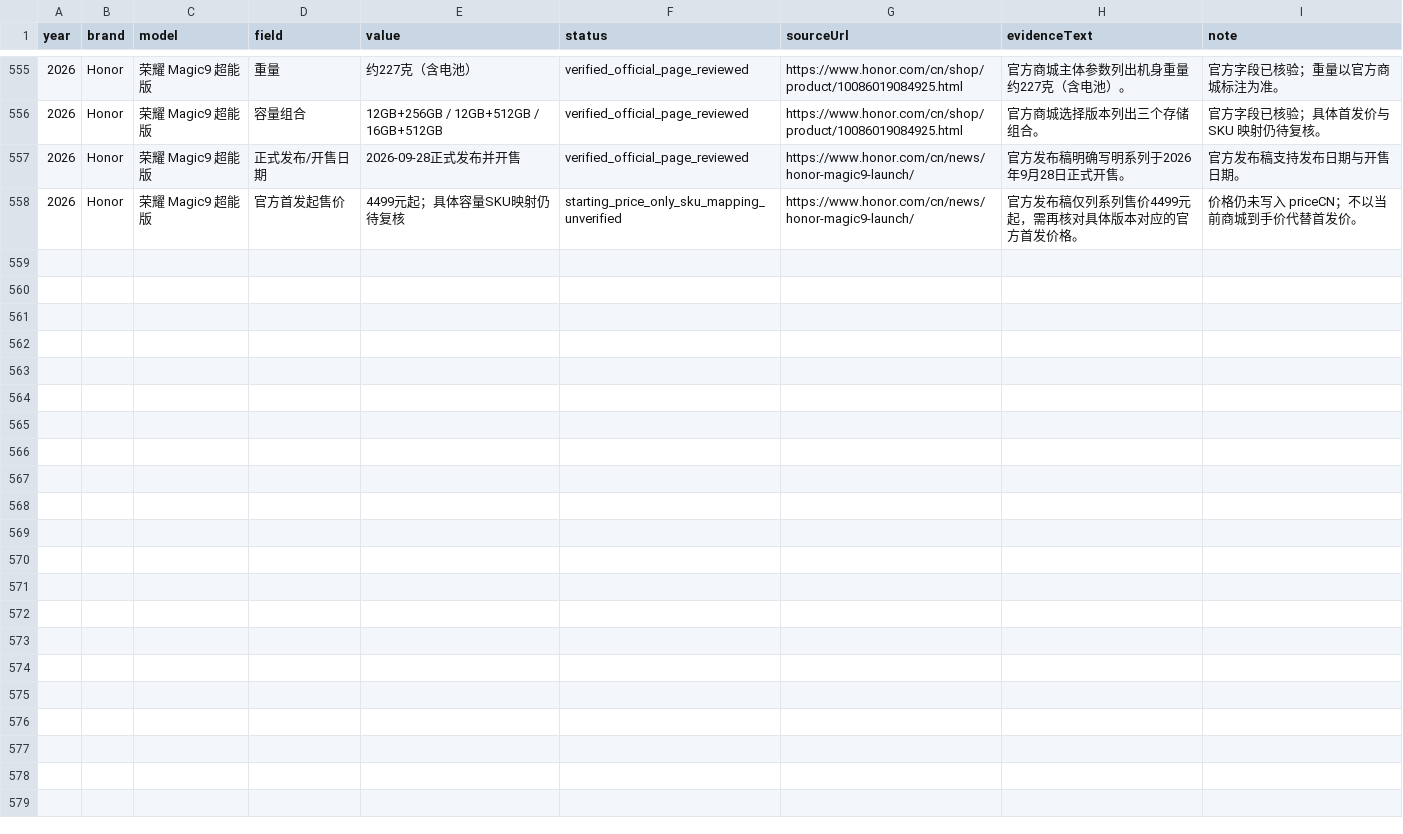
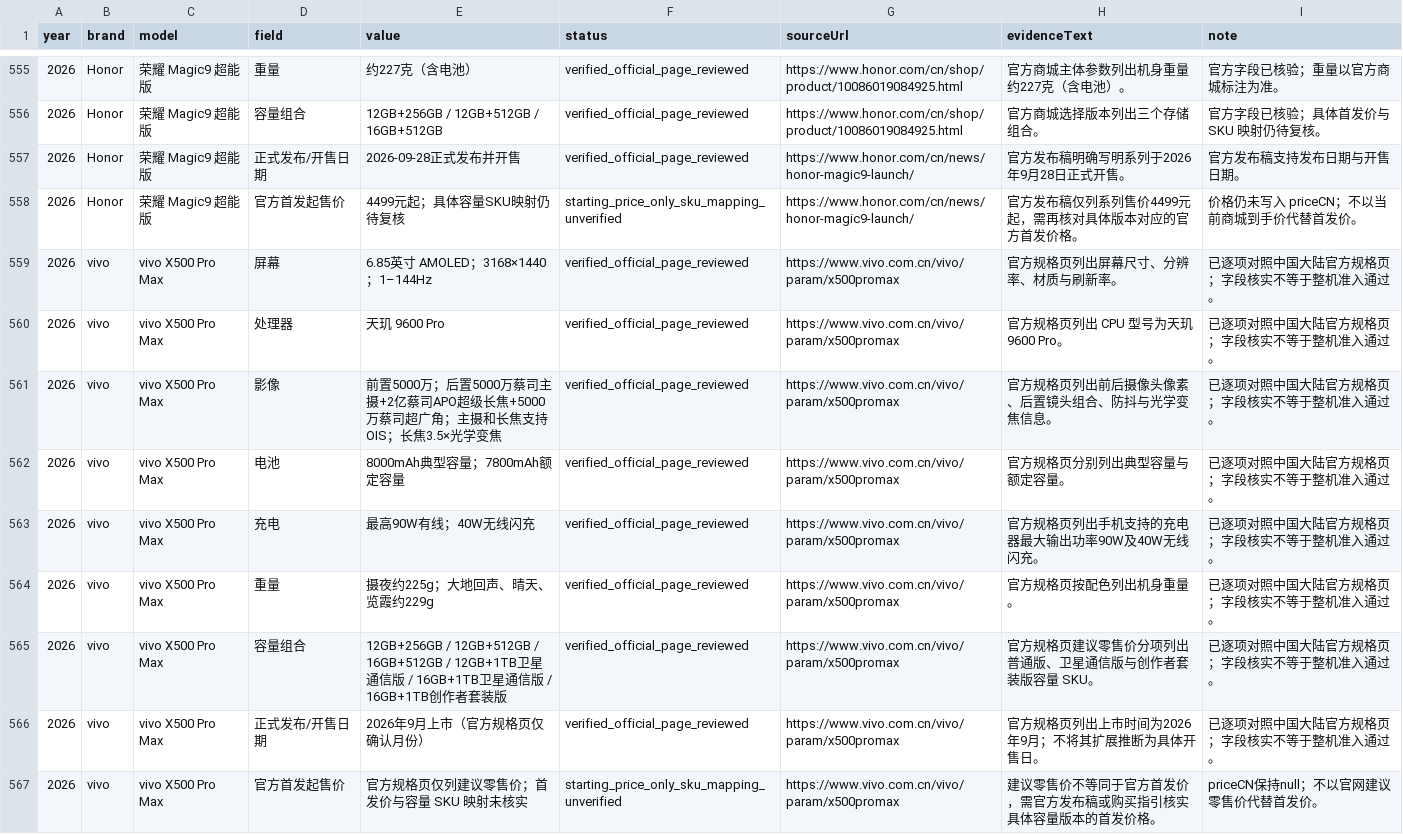
Before and after one commit to yishen510/phone-compare-site, a CSV file: reports/flagship_catalog_field_audit_2026-10-17.csv, drawn as a sheet; only a part is shown, gaps mark what is left out.

Commit message:
audit: add vivo X500 Pro Max field rows to CSV

```diff
--- a/reports/flagship_catalog_field_audit_2026-10-17.csv
+++ b/reports/flagship_catalog_field_audit_2026-10-17.csv
@@ -558 +558,10 @@
 "2026","Honor","荣耀 Magic9 超能版","官方首发起售价","4499元起；具体容量SKU映射仍待复核","starting_price_only_sku_mapping_unverified","https://www.honor.com/cn/news/honor-magic9-launch/","官方发布稿仅列系列售价4499元起，需再核对具体版本对应的官方首发价格。","价格仍未写入 priceCN；不以当前商城到手价代替首发价。"
+"2026","vivo","vivo X500 Pro Max","屏幕","6.85英寸 AMOLED；3168×1440；1–144Hz","verified_official_page_reviewed","https://www.vivo.com.cn/vivo/param/x500promax","官方规格页列出屏幕尺寸、分辨率、材质与刷新率。","已逐项对照中国大陆官方规格页；字段核实不等于整机准入通过。"
+"2026","vivo","vivo X500 Pro Max","处理器","天玑 9600 Pro","verified_official_page_reviewed","https://www.vivo.com.cn/vivo/param/x500promax","官方规格页列出 CPU 型号为天玑 9600 Pro。","已逐项对照中国大陆官方规格页；字段核实不等于整机准入通过。"
+"2026","vivo","vivo X500 Pro Max","影像","前置5000万；后置5000万蔡司主摄+2亿蔡司APO超级长焦+5000万蔡司超广角；主摄和长焦支持OIS；长焦3.5×光学变焦","verified_official_page_reviewed","https://www.vivo.com.cn/vivo/param/x500promax","官方规格页列出前后摄像头像素、后置镜头组合、防抖与光学变焦信息。","已逐项对照中国大陆官方规格页；字段核实不等于整机准入通过。"
+"2026","vivo","vivo X500 Pro Max","电池","8000mAh典型容量；7800mAh额定容量","verified_official_page_reviewed","https://www.vivo.com.cn/vivo/param/x500promax","官方规格页分别列出典型容量与额定容量。","已逐项对照中国大陆官方规格页；字段核实不等于整机准入通过。"
+"2026","vivo","vivo X500 Pro Max","充电","最高90W有线；40W无线闪充","verified_official_page_reviewed","https://www.vivo.com.cn/vivo/param/x500promax","官方规格页列出手机支持的充电器最大输出功率90W及40W无线闪充。","已逐项对照中国大陆官方规格页；字段核实不等于整机准入通过。"
+"2026","vivo","vivo X500 Pro Max","重量","摄夜约225g；大地回声、晴天、览霞约229g","verified_official_page_reviewed","https://www.vivo.com.cn/vivo/param/x500promax","官方规格页按配色列出机身重量。","已逐项对照中国大陆官方规格页；字段核实不等于整机准入通过。"
+"2026","vivo","vivo X500 Pro Max","容量组合","12GB+256GB / 12GB+512GB / 16GB+512GB / 12GB+1TB卫星通信版 / 16GB+1TB卫星通信版 / 16GB+1TB创作者套装版","verified_official_page_reviewed","https://www.vivo.com.cn/vivo/param/x500promax","官方规格页建议零售价分项列出普通版、卫星通信版与创作者套装版容量 SKU。","已逐项对照中国大陆官方规格页；字段核实不等于整机准入通过。"
+"2026","vivo","vivo X500 Pro Max","正式发布/开售日期","2026年9月上市（官方规格页仅确认月份）","verified_official_page_reviewed","https://www.vivo.com.cn/vivo/param/x500promax","官方规格页列出上市时间为2026年9月；不将其扩展推断为具体开售日。","已逐项对照中国大陆官方规格页；字段核实不等于整机准入通过。"
+"2026","vivo","vivo X500 Pro Max","官方首发起售价","官方规格页仅列建议零售价；首发价与容量 SKU 映射未核实","starting_price_only_sku_mapping_unverified","https://www.vivo.com.cn/vivo/param/x500promax","建议零售价不等同于官方首发价，需官方发布稿或购买指引核实具体容量版本的首发价格。","priceCN保持null；不以官网建议零售价代替首发价。"
```
